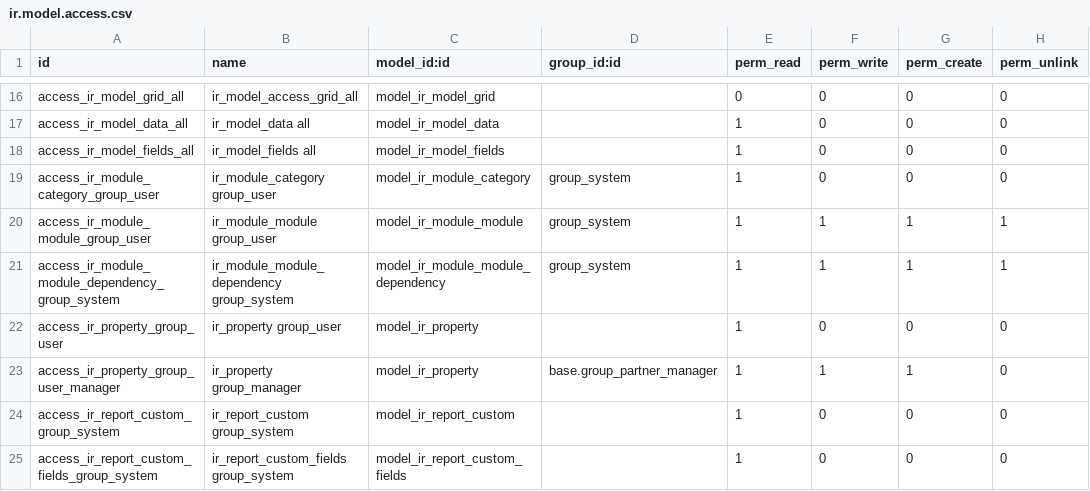
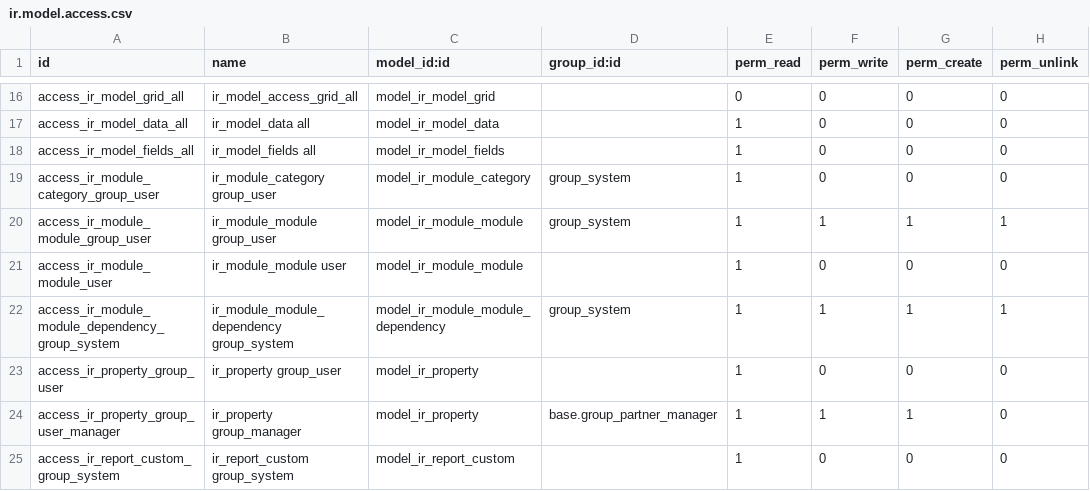
Before and after one commit to xrg/openerp-server, a CSV file: bin/addons/base/security/ir.model.access.csv, drawn as a sheet; only a part is shown, gaps mark what is left out; the shorter side is filled out with more unchanged rows.

Commit message:
[FIX] ir.module.module needs to be readable by all so web modules can work correctly

```diff
--- a/bin/addons/base/security/ir.model.access.csv
+++ b/bin/addons/base/security/ir.model.access.csv
@@ -20,2 +20,3 @@
 "access_ir_module_module_group_user","ir_module_module group_user","model_ir_module_module","group_system",1,1,1,1
+"access_ir_module_module_user","ir_module_module user","model_ir_module_module",,1,0,0,0
 "access_ir_module_module_dependency_group_system","ir_module_module_dependency group_system","model_ir_module_module_dependency","group_system",1,1,1,1
```
